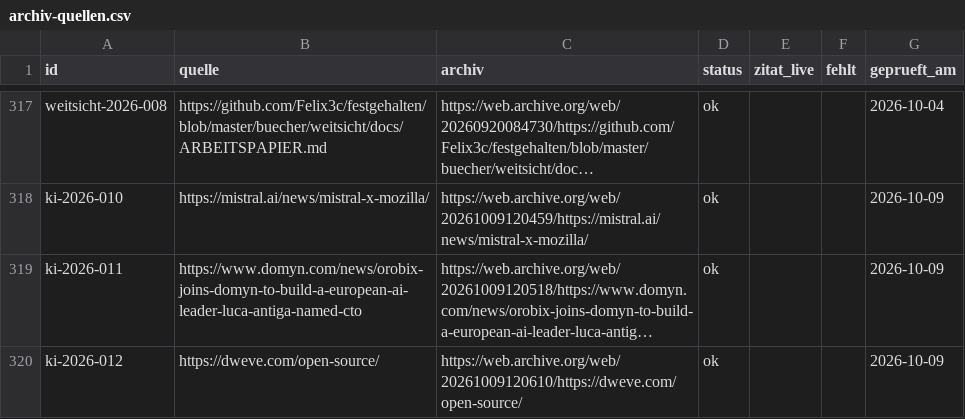
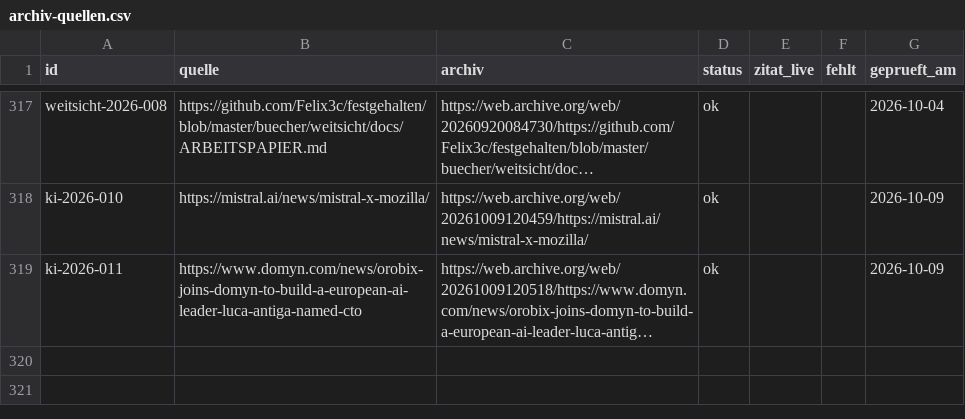
Before and after one commit to Felix3c/festgehalten, a CSV file: recherche/archiv-quellen.csv, drawn as a sheet; only a part is shown, gaps mark what is left out; long unchanged cells end in …; the diff names each change by its address in the sheet, - before the commit and + after, or states it on an @@ line.

```diff
--- a/recherche/archiv-quellen.csv
+++ b/recherche/archiv-quellen.csv
-row 320: ki-2026-012 | https://dweve.com/open-source/ | https://web.archive.org/web/20261009120610/https://dweve.com/open-source/ | ok |  |  | 2026-10-09
```
Also changed, not shown: 2 other files.
